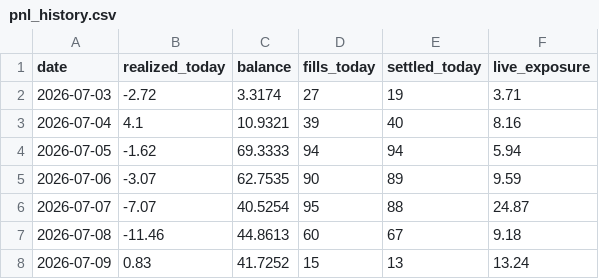
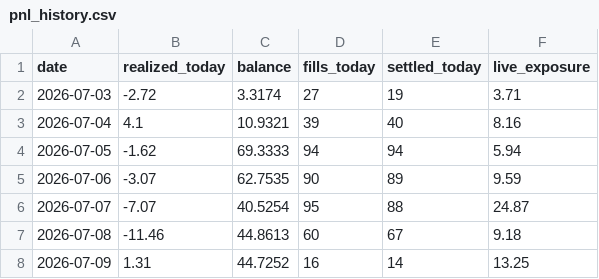
Before and after one commit to xbh970722/Polymarket-Kelshi, a CSV file: reports/pnl_history.csv, drawn as a sheet.

Commit message:
quant loop 07-09 11:20: auto fills/settlements

```diff
--- a/reports/pnl_history.csv
+++ b/reports/pnl_history.csv
@@ -7,2 +7,2 @@ date,realized_today,balance,fills_today,settled_today,live_exposure
 2026-07-08,-11.46,44.8613,60,67,9.18
-2026-07-09,0.83,41.7252,15,13,13.24
+2026-07-09,1.31,44.7252,16,14,13.25
```
Also changed, not shown: 8 other files.
